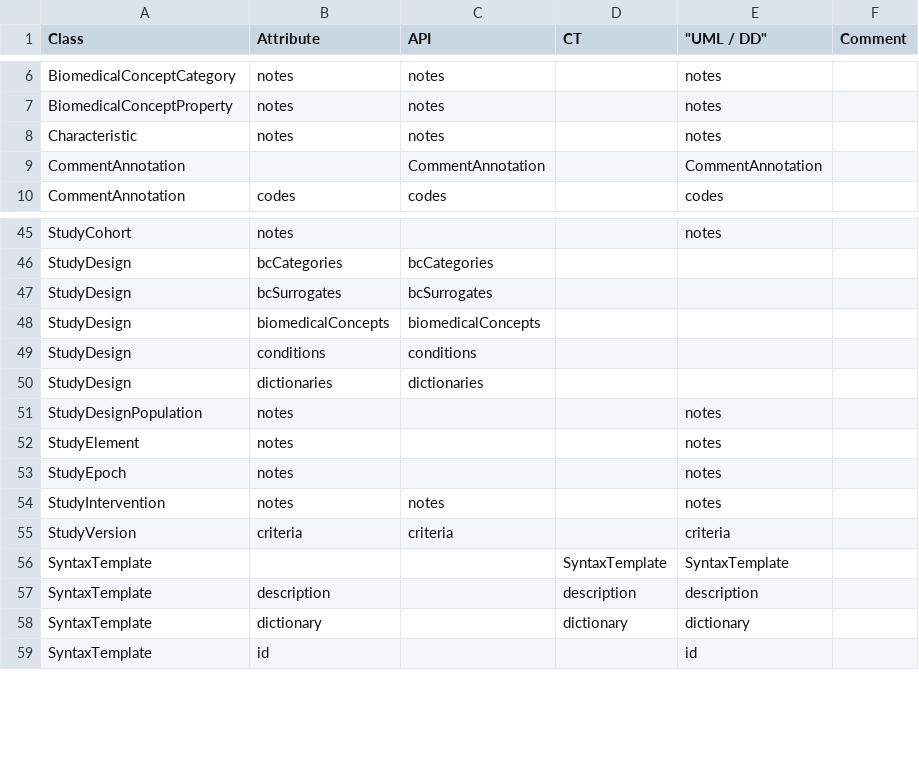
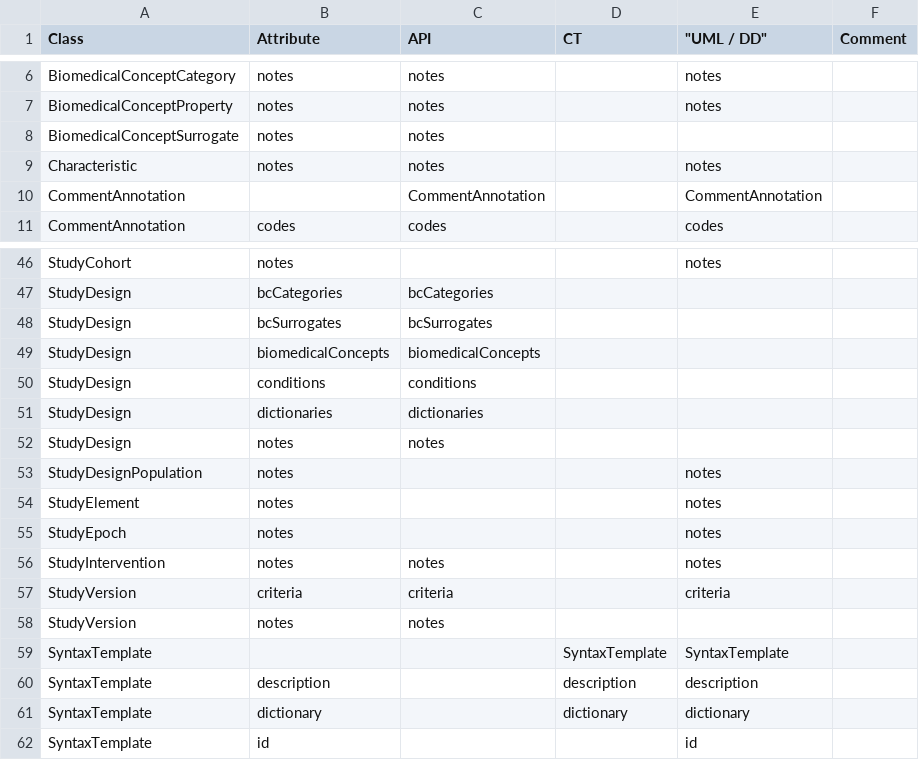
Before and after one commit to cdisc-org/DDF-RA, a CSV file: Deliverables/UML/alignment.csv, drawn as a sheet; only a part is shown, gaps mark what is left out.

```diff
--- a/Deliverables/UML/alignment.csv
+++ b/Deliverables/UML/alignment.csv
@@ -7,2 +7,3 @@ BiomedicalConceptCategory,notes,notes,,notes,
 BiomedicalConceptProperty,notes,notes,,notes,
+BiomedicalConceptSurrogate,notes,notes,,,
 Characteristic,notes,notes,,notes,
@@ -50,2 +51,3 @@ StudyDesign,conditions,conditions,,,
 StudyDesign,dictionaries,dictionaries,,,
+StudyDesign,notes,notes,,,
 StudyDesignPopulation,notes,,,notes,
@@ -55,2 +57,3 @@ StudyIntervention,notes,notes,,notes,
 StudyVersion,criteria,criteria,,criteria,
+StudyVersion,notes,notes,,,
 SyntaxTemplate,,,SyntaxTemplate,SyntaxTemplate,
```
Also changed, not shown: 1 other file.
